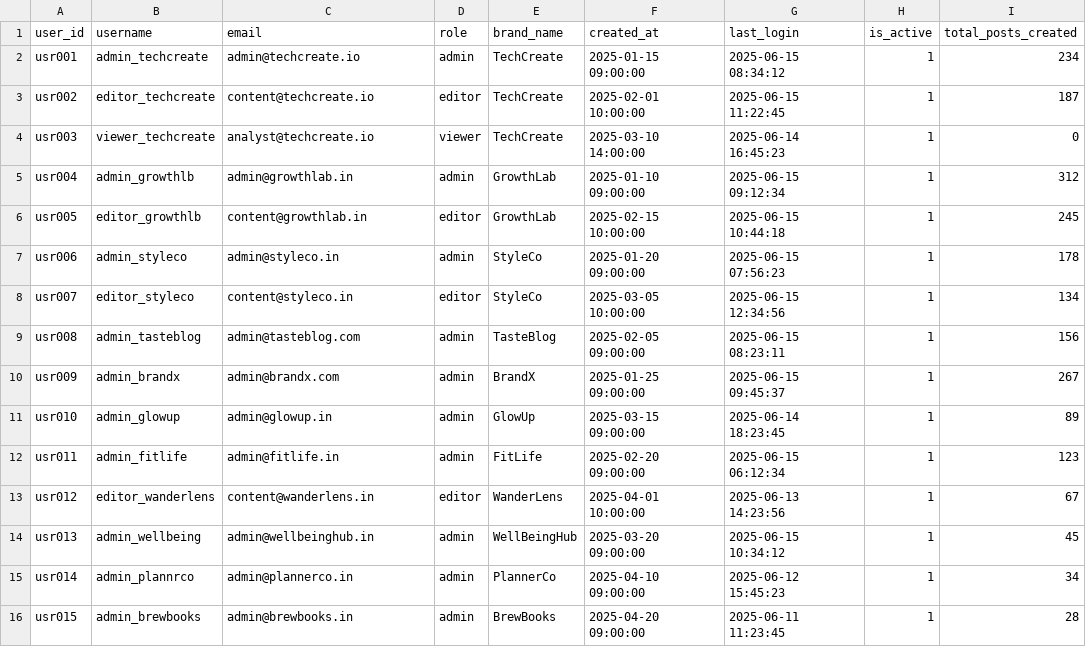
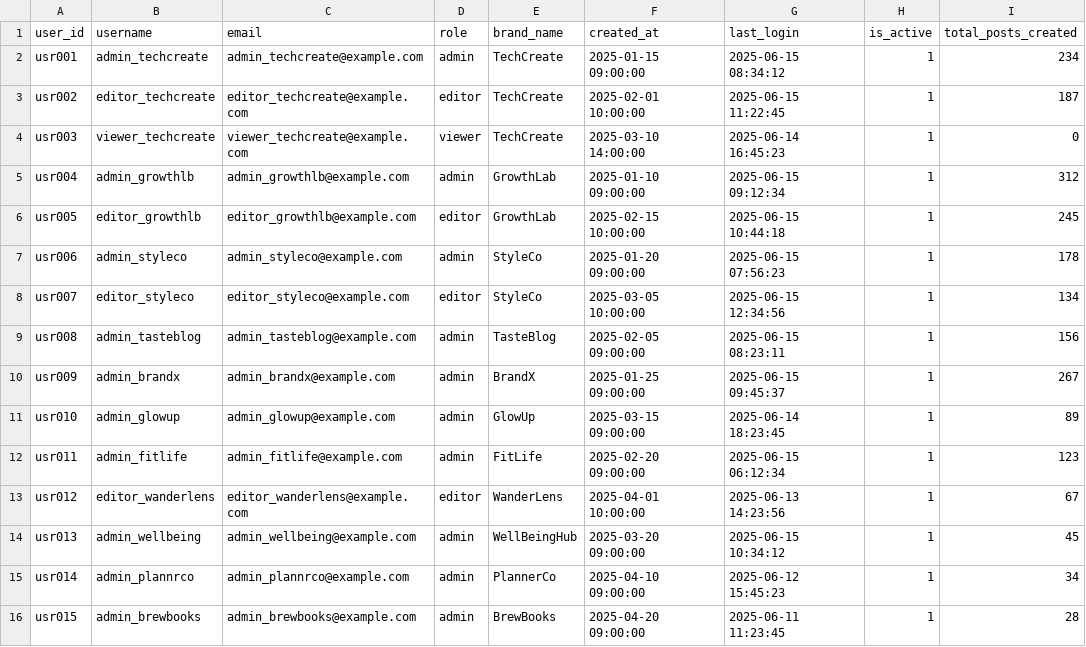
Before and after one commit to Tirthanand17/AI_Social_Media_Project, a CSV file: data/raw/10_users_data.csv, drawn as a sheet; only a part is shown; the diff names each change by its address in the sheet, - before the commit and + after, or states it on an @@ line.

Commit message:
data: sanitize sample user email addresses

```diff
--- a/data/raw/10_users_data.csv
+++ b/data/raw/10_users_data.csv
-C2 (email): admin@techcreate.io
+C2 (email): admin_techcreate@example.com
-C3 (email): content@techcreate.io
+C3 (email): editor_techcreate@example.com
-C4 (email): analyst@techcreate.io
+C4 (email): viewer_techcreate@example.com
-C5 (email): admin@growthlab.in
+C5 (email): admin_growthlb@example.com
-C6 (email): content@growthlab.in
+C6 (email): editor_growthlb@example.com
-C7 (email): admin@styleco.in
+C7 (email): admin_styleco@example.com
-C8 (email): content@styleco.in
+C8 (email): editor_styleco@example.com
-C9 (email): admin@tasteblog.com
+C9 (email): admin_tasteblog@example.com
-C10 (email): admin@brandx.com
+C10 (email): admin_brandx@example.com
-C11 (email): admin@glowup.in
+C11 (email): admin_glowup@example.com
-C12 (email): admin@fitlife.in
+C12 (email): admin_fitlife@example.com
-C13 (email): content@wanderlens.in
+C13 (email): editor_wanderlens@example.com
-C14 (email): admin@wellbeinghub.in
+C14 (email): admin_wellbeing@example.com
-C15 (email): admin@plannerco.in
+C15 (email): admin_plannrco@example.com
-C16 (email): admin@brewbooks.in
+C16 (email): admin_brewbooks@example.com
```
